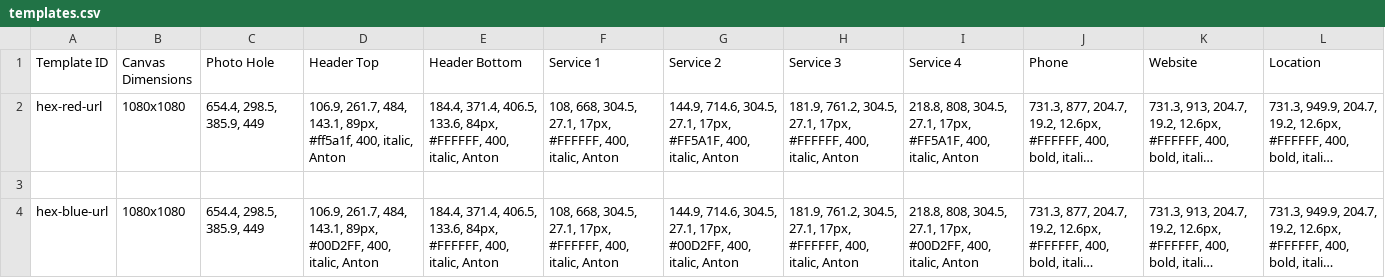
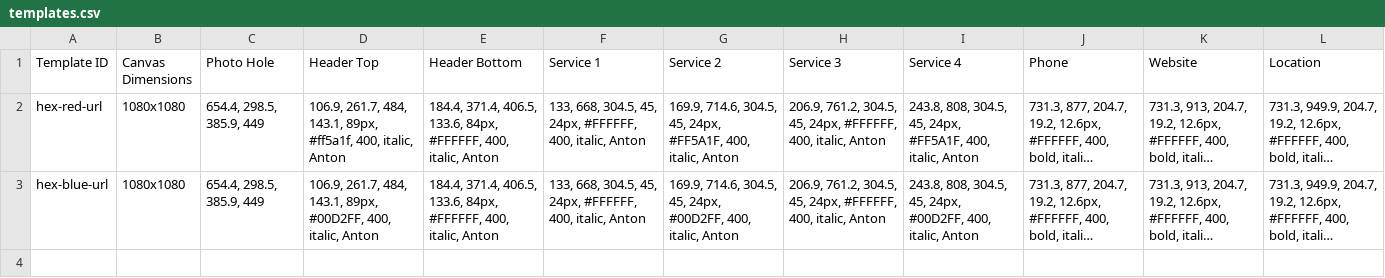
Before and after one commit to jakejmanley-collab/local-service-ads, a CSV file: public/templates.csv, drawn as a sheet; long unchanged cells end in …; removed rows and columns are numbered as before the commit, all else as after; the diff names each change by its address in the sheet, - before the commit and + after, or states it on an @@ line.

Commit message:
Update templates.csv

```diff
--- a/public/templates.csv
+++ b/public/templates.csv
-F2 (Service 1): 108, 668, 304.5, 27.1, 17px, #FFFFFF, 400,…
+F2 (Service 1): 133, 668, 304.5, 45, 24px, #FFFFFF, 400,…
-G2 (Service 2): 144.9, 714.6, 304.5, 27.1, 17px, #FF5A1F, 400,…
+G2 (Service 2): 169.9, 714.6, 304.5, 45, 24px, #FF5A1F, 400,…
-H2 (Service 3): 181.9, 761.2, 304.5, 27.1, 17px, #FFFFFF, 400,…
+H2 (Service 3): 206.9, 761.2, 304.5, 45, 24px, #FFFFFF, 400,…
-I2 (Service 4): 218.8, 808, 304.5, 27.1, 17px, #FF5A1F, 400,…
+I2 (Service 4): 243.8, 808, 304.5, 45, 24px, #FF5A1F, 400,…
-row 3: (empty)
-F3 (Service 1): 108, 668, 304.5, 27.1, 17px, #FFFFFF, 400,…
+F3 (Service 1): 133, 668, 304.5, 45, 24px, #FFFFFF, 400,…
-G3 (Service 2): 144.9, 714.6, 304.5, 27.1, 17px, #00D2FF, 400,…
+G3 (Service 2): 169.9, 714.6, 304.5, 45, 24px, #00D2FF, 400,…
-H3 (Service 3): 181.9, 761.2, 304.5, 27.1, 17px, #FFFFFF, 400,…
+H3 (Service 3): 206.9, 761.2, 304.5, 45, 24px, #FFFFFF, 400,…
-I3 (Service 4): 218.8, 808, 304.5, 27.1, 17px, #00D2FF, 400,…
+I3 (Service 4): 243.8, 808, 304.5, 45, 24px, #00D2FF, 400,…
```
